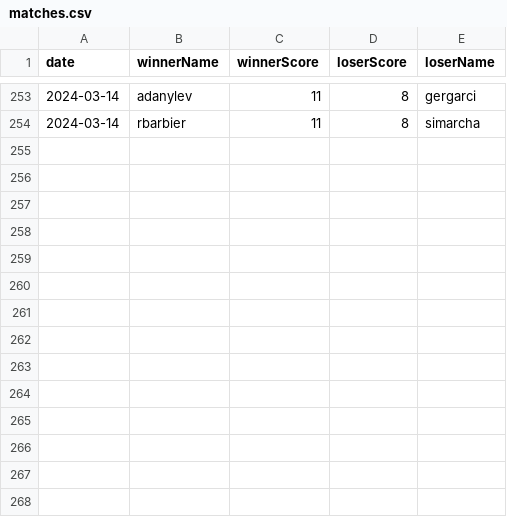
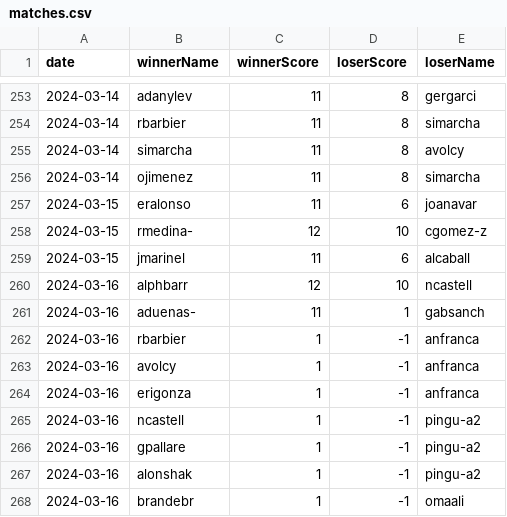
Before and after one commit to NullSquad/peer-2-pong, a CSV file: data/matches.csv, drawn as a sheet; only a part is shown, gaps mark what is left out.

Commit message:
update matches

```diff
--- a/data/matches.csv
+++ b/data/matches.csv
@@ -254 +254,15 @@ date,winnerName,winnerScore,loserScore,loserName
 2024-03-14,rbarbier,11,8,simarcha
+2024-03-14,simarcha,11,8,avolcy
+2024-03-14,ojimenez,11,8,simarcha
+2024-03-15,eralonso,11,6,joanavar
+2024-03-15,rmedina-,12,10,cgomez-z
+2024-03-15,jmarinel,11,6,alcaball
+2024-03-16,alphbarr,12,10,ncastell
+2024-03-16,aduenas-,11,1,gabsanch
+2024-03-16,rbarbier,1,-1,anfranca
+2024-03-16,avolcy,1,-1,anfranca
+2024-03-16,erigonza,1,-1,anfranca
+2024-03-16,ncastell,1,-1,pingu-a2
+2024-03-16,gpallare,1,-1,pingu-a2
+2024-03-16,alonshak,1,-1,pingu-a2
+2024-03-16,brandebr,1,-1,omaali
```
